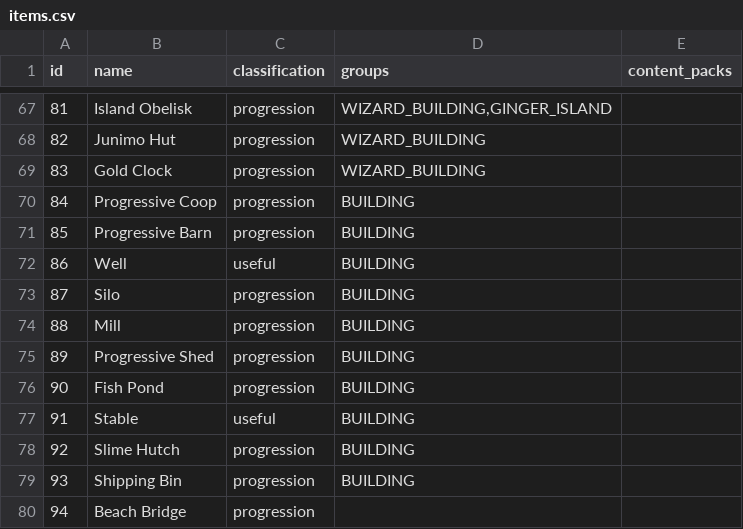
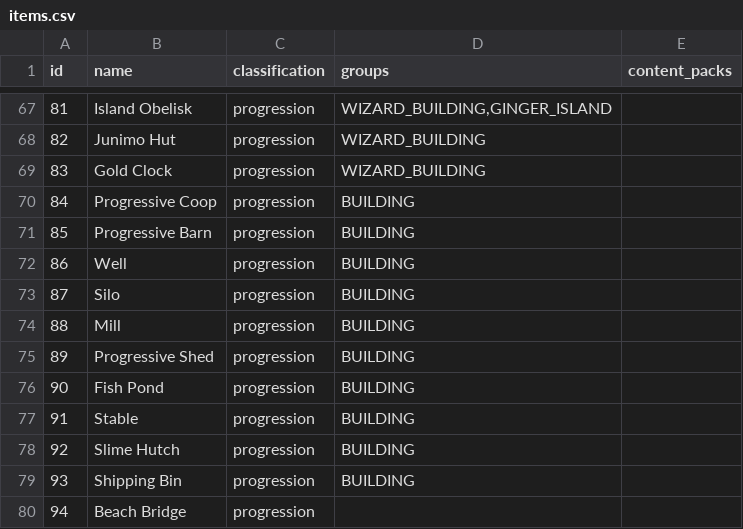
Before and after one commit to agilbert1412/Archipelago, a CSV file: worlds/stardew_valley/data/items.csv, drawn as a sheet; only a part is shown, gaps mark what is left out.

Commit message:
- Fixed classification of Stable and Well

```diff
--- a/worlds/stardew_valley/data/items.csv
+++ b/worlds/stardew_valley/data/items.csv
@@ -71,3 +71,3 @@ id,name,classification,groups,content_packs
 85,Progressive Barn,progression,BUILDING,
-86,Well,useful,BUILDING,
+86,Well,progression,BUILDING,
 87,Silo,progression,BUILDING,
@@ -76,3 +76,3 @@ id,name,classification,groups,content_packs
 90,Fish Pond,progression,BUILDING,
-91,Stable,useful,BUILDING,
+91,Stable,progression,BUILDING,
 92,Slime Hutch,progression,BUILDING,
```
Also changed, not shown: 1 other file.
